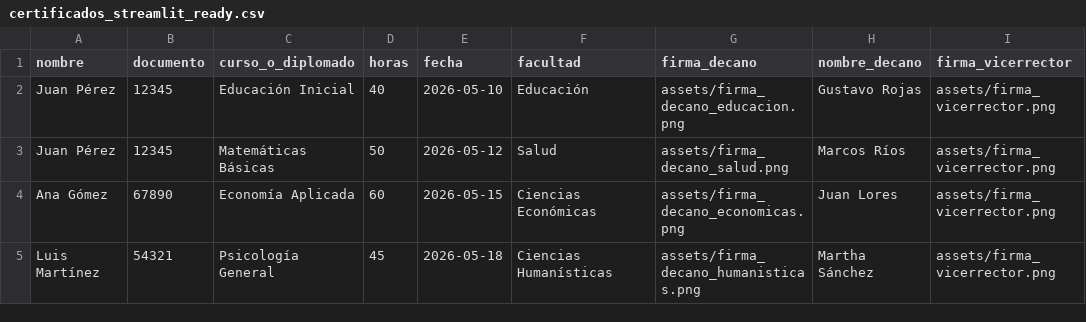
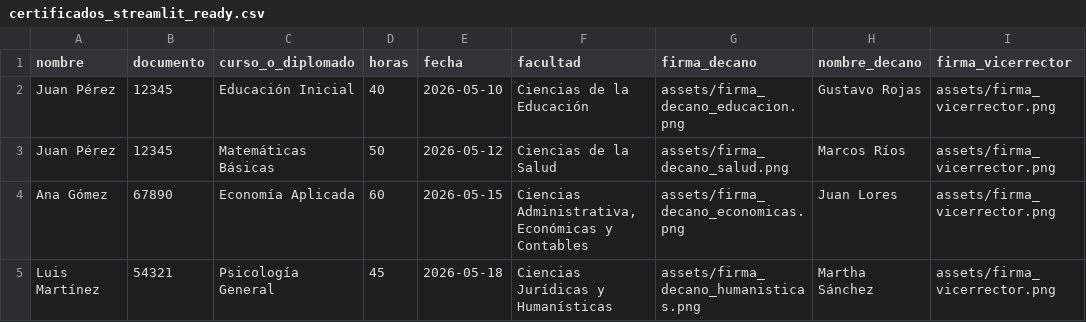
Before and after one commit to harlysrivasp-png/Proyecto_Certificados, a CSV file: data/certificados_streamlit_ready.csv, drawn as a sheet; only a part is shown; the diff names each change by its address in the sheet, - before the commit and + after, or states it on an @@ line.

```diff
--- a/data/certificados_streamlit_ready.csv
+++ b/data/certificados_streamlit_ready.csv
-F2 (facultad): Educación
+F2 (facultad): Ciencias de la Educación
-F3 (facultad): Salud
+F3 (facultad): Ciencias de la Salud
-F4 (facultad): Ciencias Económicas
+F4 (facultad): Ciencias Administrativa, Económicas y Contables
-F5 (facultad): Ciencias Humanísticas
+F5 (facultad): Ciencias Jurídicas y Humanísticas
```
Also changed, not shown: 1 other file.
